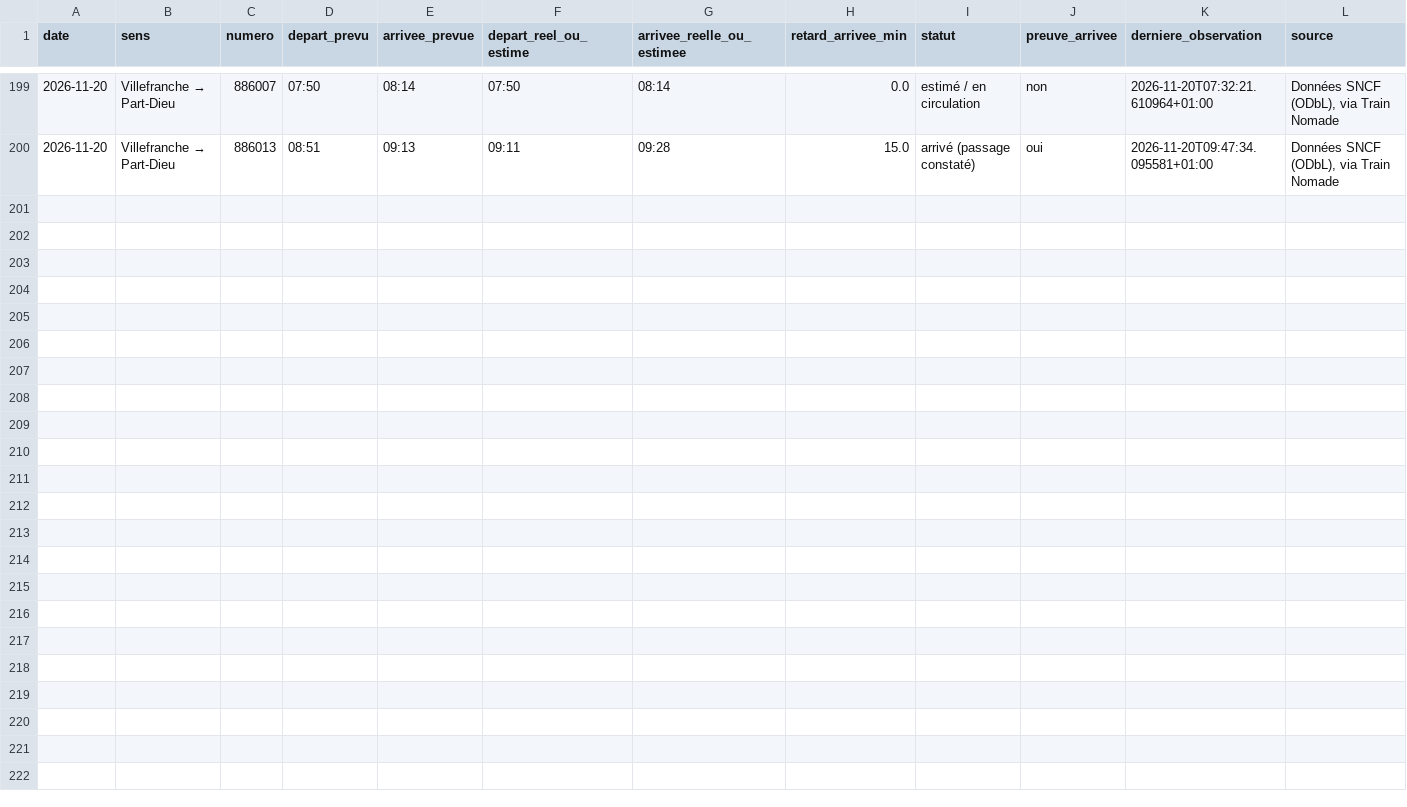
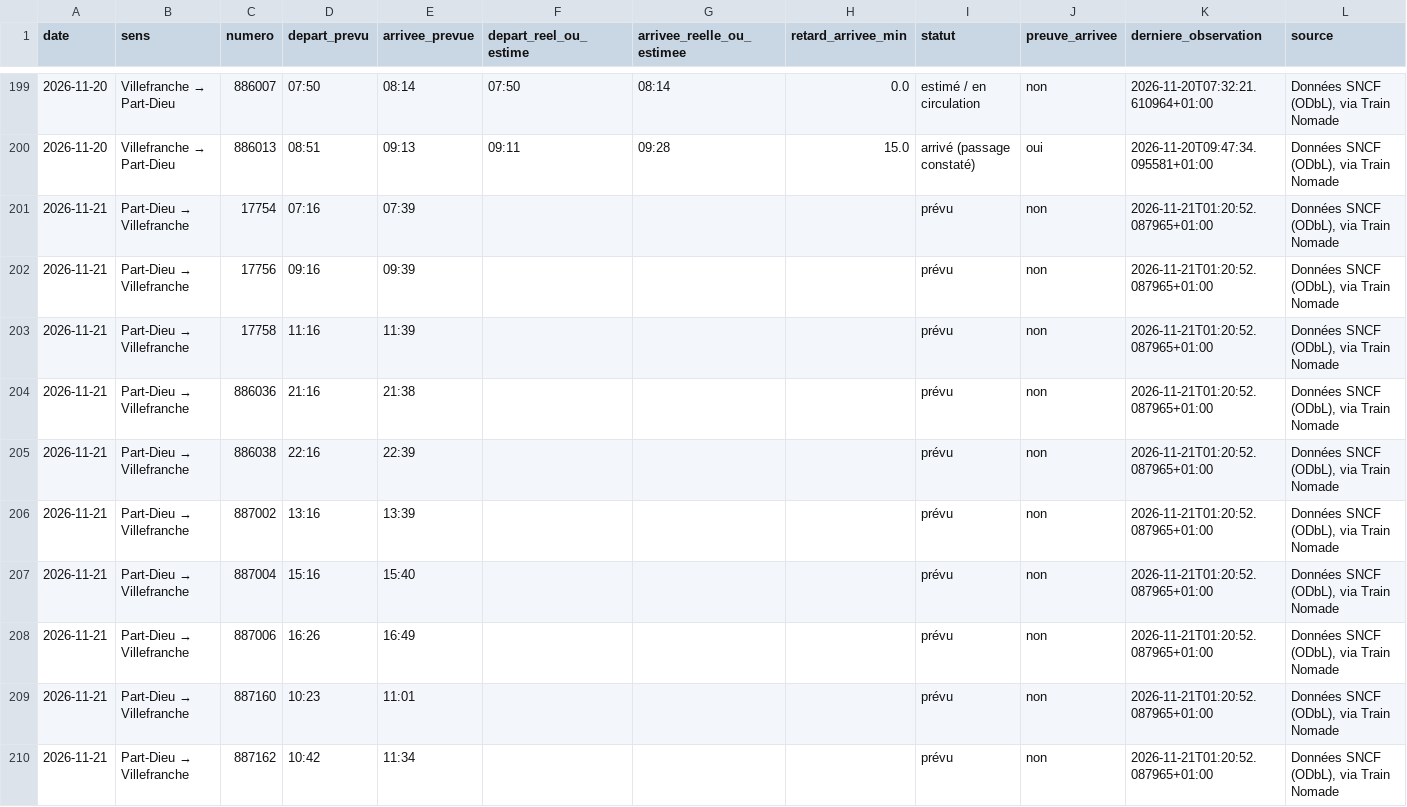
Before and after one commit to alexandretardy3-star/suivi-ter-villefranche-lyon, a CSV file: data/trains.csv, drawn as a sheet; only a part is shown, gaps mark what is left out; the diff covers the shown part only.

```diff
--- a/data/trains.csv
+++ b/data/trains.csv
@@ -200 +200,11 @@ date,sens,numero,depart_prevu,arrivee_prevue,depart_reel_ou_estime,arrivee_reell
 2026-11-20,Villefranche → Part-Dieu,886013,08:51,09:13,09:11,09:28,15.0,arrivé (passage constaté),oui,2026-11-20T09:47:34.095581+01:00,"Données SNCF (ODbL), via Train Nomade"
+2026-11-21,Part-Dieu → Villefranche,17754,07:16,07:39,,,,prévu,non,2026-11-21T01:20:52.087965+01:00,"Données SNCF (ODbL), via Train Nomade"
+2026-11-21,Part-Dieu → Villefranche,17756,09:16,09:39,,,,prévu,non,2026-11-21T01:20:52.087965+01:00,"Données SNCF (ODbL), via Train Nomade"
+2026-11-21,Part-Dieu → Villefranche,17758,11:16,11:39,,,,prévu,non,2026-11-21T01:20:52.087965+01:00,"Données SNCF (ODbL), via Train Nomade"
+2026-11-21,Part-Dieu → Villefranche,886036,21:16,21:38,,,,prévu,non,2026-11-21T01:20:52.087965+01:00,"Données SNCF (ODbL), via Train Nomade"
+2026-11-21,Part-Dieu → Villefranche,886038,22:16,22:39,,,,prévu,non,2026-11-21T01:20:52.087965+01:00,"Données SNCF (ODbL), via Train Nomade"
+2026-11-21,Part-Dieu → Villefranche,887002,13:16,13:39,,,,prévu,non,2026-11-21T01:20:52.087965+01:00,"Données SNCF (ODbL), via Train Nomade"
+2026-11-21,Part-Dieu → Villefranche,887004,15:16,15:40,,,,prévu,non,2026-11-21T01:20:52.087965+01:00,"Données SNCF (ODbL), via Train Nomade"
+2026-11-21,Part-Dieu → Villefranche,887006,16:26,16:49,,,,prévu,non,2026-11-21T01:20:52.087965+01:00,"Données SNCF (ODbL), via Train Nomade"
+2026-11-21,Part-Dieu → Villefranche,887160,10:23,11:01,,,,prévu,non,2026-11-21T01:20:52.087965+01:00,"Données SNCF (ODbL), via Train Nomade"
+2026-11-21,Part-Dieu → Villefranche,887162,10:42,11:34,,,,prévu,non,2026-11-21T01:20:52.087965+01:00,"Données SNCF (ODbL), via Train Nomade"
```
Also changed, not shown: 9 added rows elsewhere in this file, data/bilan_quotidien.csv.
